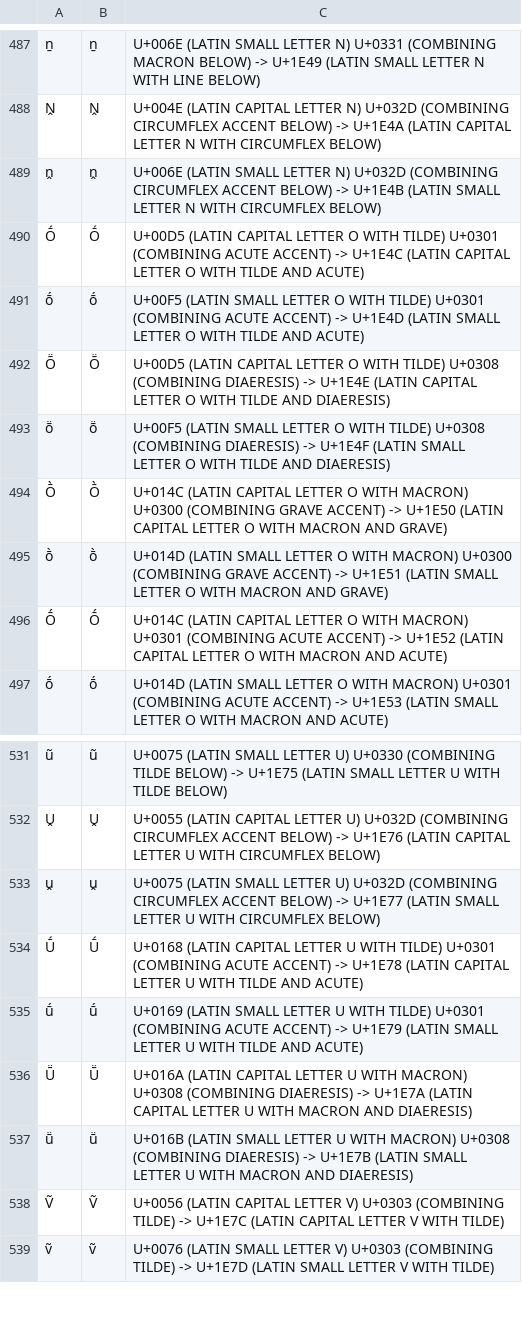
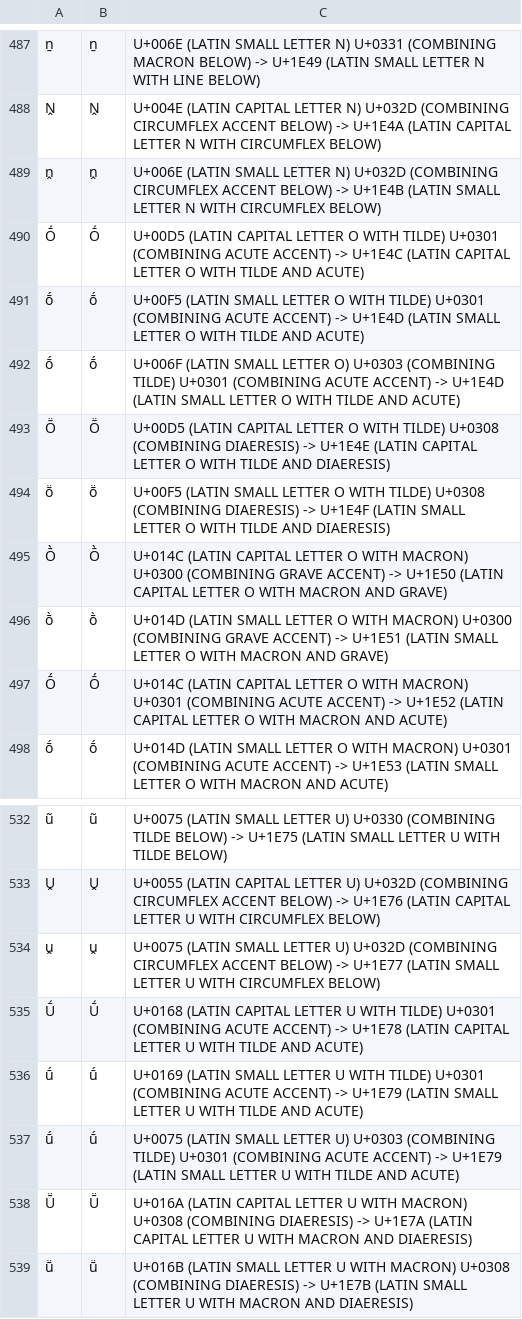
Before and after one commit to uhermjakob/wildebeest, a TSV file: wildebeest/data/CombiningModifierMappingAnnotated.tsv, drawn as a sheet; only a part is shown, gaps mark what is left out; the shorter side is filled out with more unchanged rows.

Commit message:
Added ṍ and ṹ to CombiningModifierMappingAnnotated

```diff
--- a/wildebeest/data/CombiningModifierMappingAnnotated.tsv
+++ b/wildebeest/data/CombiningModifierMappingAnnotated.tsv
@@ -491,2 +491,3 @@ ṋ	ṋ	U+006E (LATIN SMALL LETTER N) U+032D (COMBINING CIRCUMFLEX ACCENT BELOW)
 ṍ	ṍ	U+00F5 (LATIN SMALL LETTER O WITH TILDE) U+0301 (COMBINING ACUTE ACCENT) -> U+1E4D (LATIN SMALL LETTER O WITH TILDE AND ACUTE)
+ṍ	ṍ	U+006F (LATIN SMALL LETTER O) U+0303 (COMBINING TILDE) U+0301 (COMBINING ACUTE ACCENT) -> U+1E4D (LATIN SMALL LETTER O WITH TILDE AND ACUTE)
 Ṏ	Ṏ	U+00D5 (LATIN CAPITAL LETTER O WITH TILDE) U+0308 (COMBINING DIAERESIS) -> U+1E4E (LATIN CAPITAL LETTER O WITH TILDE AND DIAERESIS)
@@ -535,2 +536,3 @@ ṷ	ṷ	U+0075 (LATIN SMALL LETTER U) U+032D (COMBINING CIRCUMFLEX ACCENT BELOW)
 ṹ	ṹ	U+0169 (LATIN SMALL LETTER U WITH TILDE) U+0301 (COMBINING ACUTE ACCENT) -> U+1E79 (LATIN SMALL LETTER U WITH TILDE AND ACUTE)
+ṹ	ṹ	U+0075 (LATIN SMALL LETTER U) U+0303 (COMBINING TILDE) U+0301 (COMBINING ACUTE ACCENT) -> U+1E79 (LATIN SMALL LETTER U WITH TILDE AND ACUTE)
 Ṻ	Ṻ	U+016A (LATIN CAPITAL LETTER U WITH MACRON) U+0308 (COMBINING DIAERESIS) -> U+1E7A (LATIN CAPITAL LETTER U WITH MACRON AND DIAERESIS)
```
